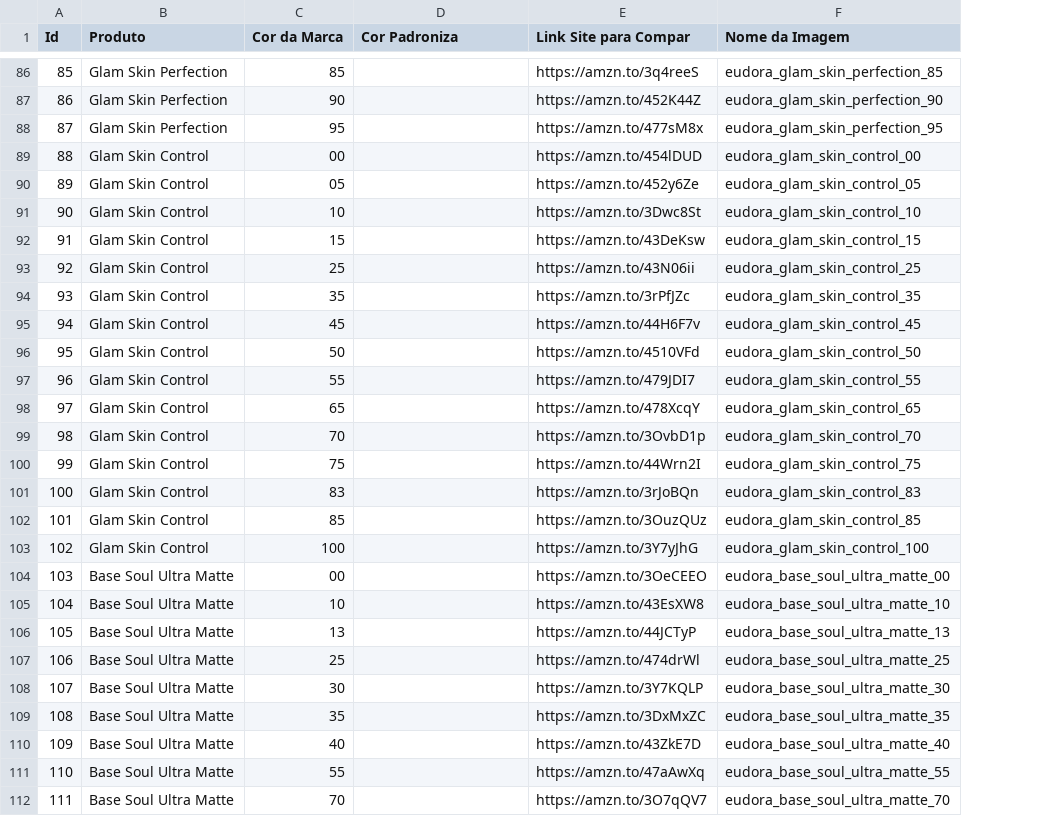
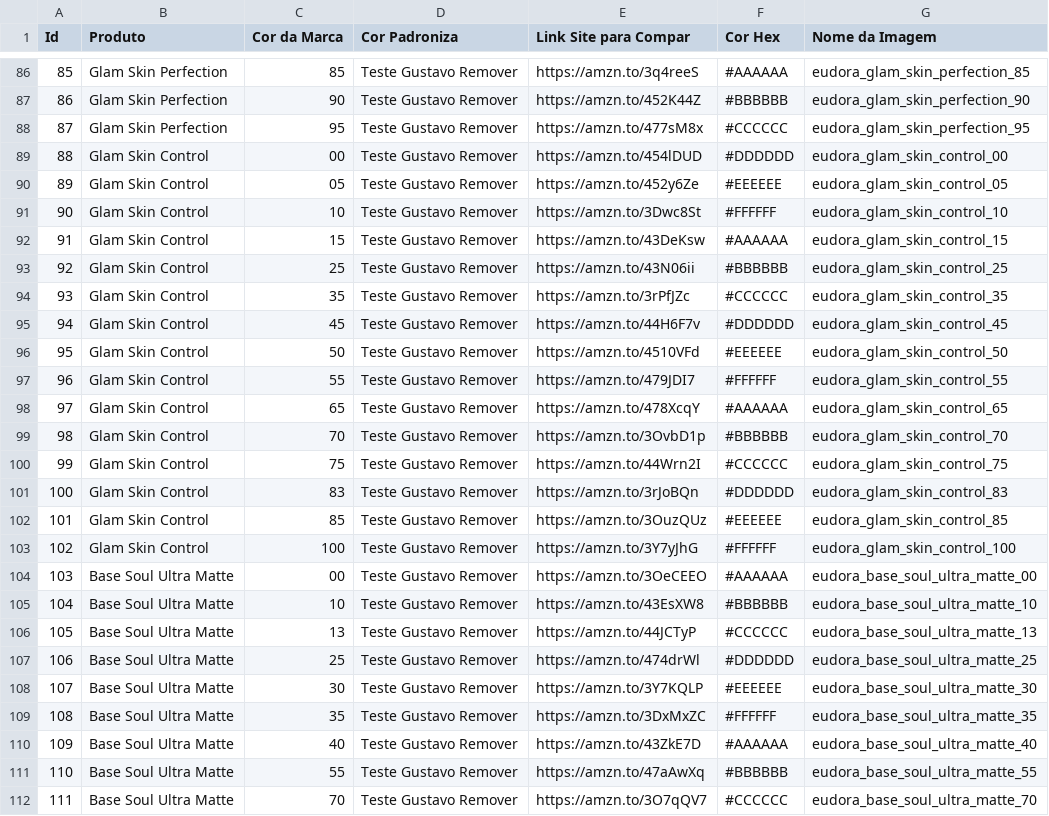
Before and after one commit to gustavodeoliveirasantos/map_beauty, a CSV file: mobile/assets/map_data/map_beauty_cores_produto.csv, drawn as a sheet; only a part is shown, gaps mark what is left out; the diff covers the shown part only; the diff names each change by its address in the sheet, - before the commit and + after, or states it on an @@ line.

```diff
--- a/mobile/assets/map_data/map_beauty_cores_produto.csv
+++ b/mobile/assets/map_data/map_beauty_cores_produto.csv
+column F (Cor Hex), rows 86-112: #AAAAAA | #BBBBBB | #CCCCCC | #DDDDDD | #EEEEEE | #FFFFFF | #AAAAAA | #BBBBBB | #CCCCCC | #DDDDDD | #EEEEEE | #FFFFFF | #AAAAAA | #BBBBBB | #CCCCCC | #DDDDDD | #EEEEEE | #FFFFFF | #AAAAAA | #BBBBBB | #CCCCCC | #DDDDDD | #EEEEEE | #FFFFFF | #AAAAAA | #BBBBBB | #CCCCCC
-D86:D112 (Cor Padroniza): (empty)
+D86:D112 (Cor Padroniza): Teste Gustavo Remover
```
Also changed, not shown: 87 edited cells elsewhere in this file, mobile/assets/map_data/map_beauty_cores_padronizadas.csv, 15 other files.
